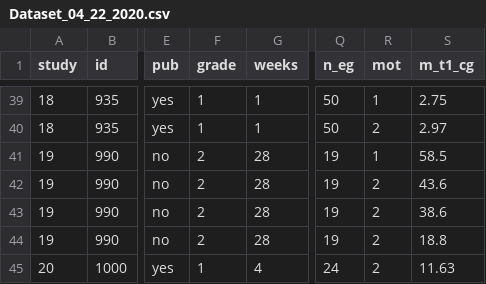
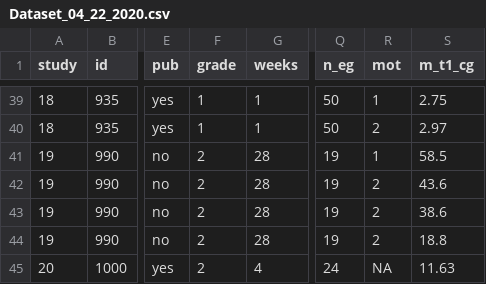
Before and after one commit to ClaudioZandonella/DMGC_Meta, a CSV file: Data/Dataset_04_22_2020.csv, drawn as a sheet; only a part is shown, gaps mark what is left out; the diff names each change by its address in the sheet, - before the commit and + after, or states it on an @@ line.

Commit message:
Corrige data last study

```diff
--- a/Data/Dataset_04_22_2020.csv
+++ b/Data/Dataset_04_22_2020.csv
-F45 (grade): 1
+F45 (grade): 2
-R45 (mot): 2
+R45 (mot): NA
```
Also changed, not shown: 1 other file.
